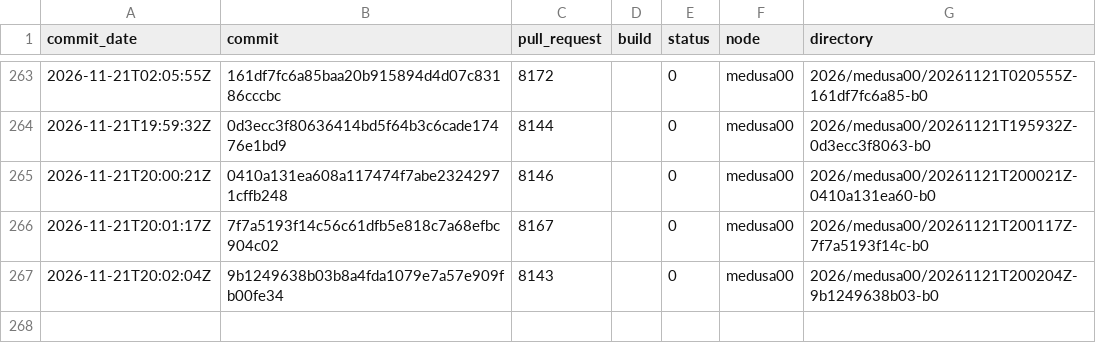
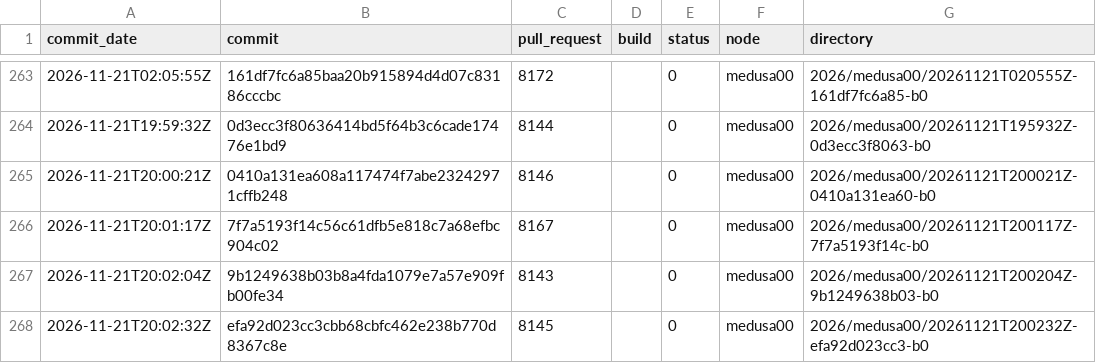
Before and after one commit to TheHPXProject/hpx-performance, a TSV file: runs.tsv, drawn as a sheet; only a part is shown, gaps mark what is left out; the diff names each change by its address in the sheet, - before the commit and + after, or states it on an @@ line.

```diff
--- a/runs.tsv
+++ b/runs.tsv
+row 268: 2026-11-21T20:02:32Z | efa92d023cc3cbb68cbfc462e238b770d8367c8e | 8145 |  | 0 | medusa00 | 2026/medusa00/20261121T200232Z-efa92d023cc3-b0
```
Also changed, not shown: 31 other files.
